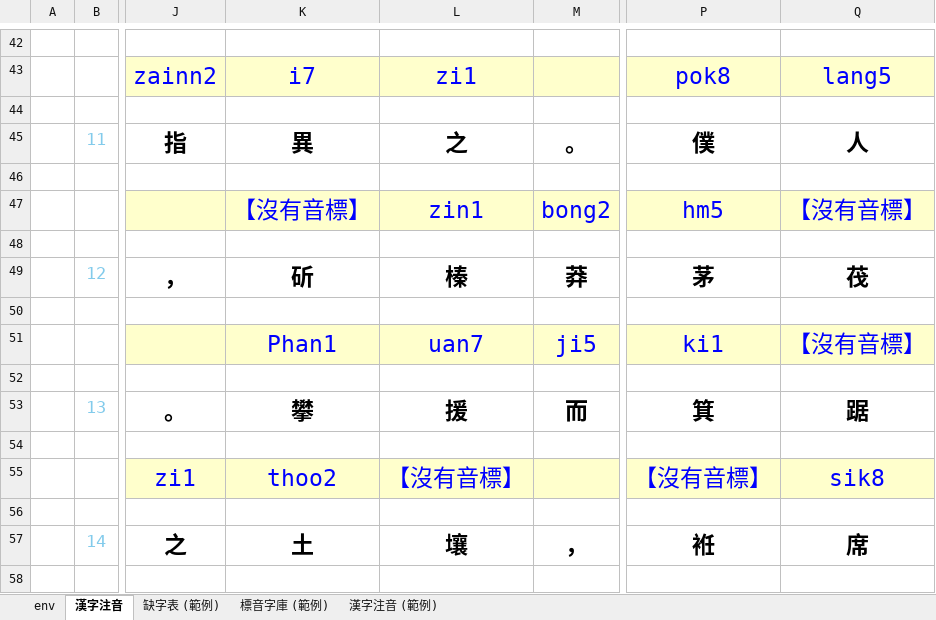
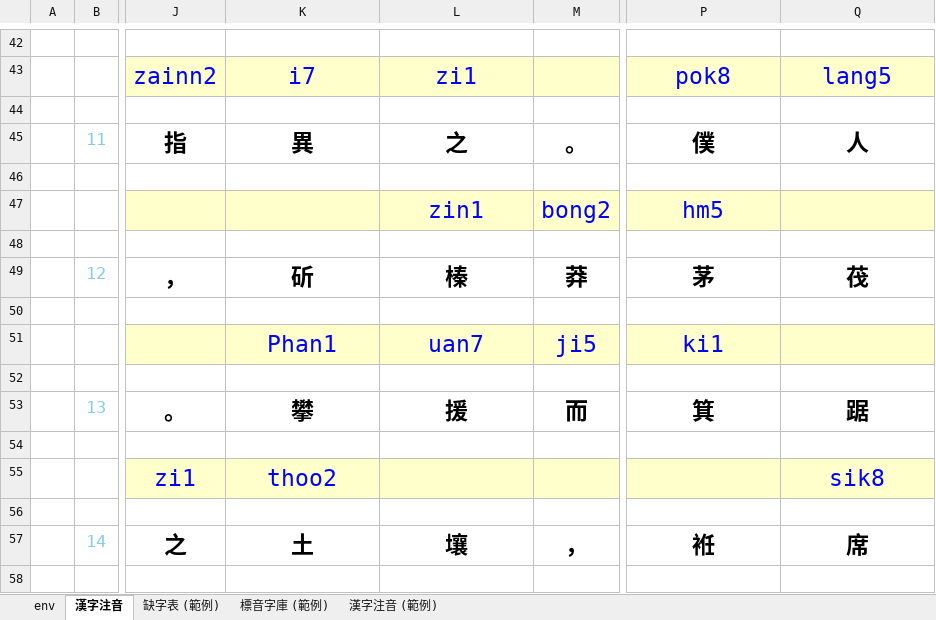
Before and after one commit to AlanJui/Piau-Im, an Excel workbook: output7/【河洛白話注音-閩拼調號】《始得西山宴遊記》.xlsx, sheet 漢字注音, drawn as a sheet; only a part is shown, gaps mark what is left out; values as stored, in another font and other column widths than the file's, no borders; conditional formats not drawn; the diff covers the shown part only; the diff names each change by its address in the sheet, - before the commit and + after, or states it on an @@ line.

```diff
--- a/output7/【河洛白話注音-閩拼調號】《始得西山宴遊記》.xlsx (sheet 漢字注音)
+++ b/output7/【河洛白話注音-閩拼調號】《始得西山宴遊記》.xlsx (sheet 漢字注音)
-K47: 【沒有音標】
+K47: (empty)
-Q47: 【沒有音標】
+Q47: (empty)
-Q51: 【沒有音標】
+Q51: (empty)
-L55: 【沒有音標】
+L55: (empty)
-P55: 【沒有音標】
+P55: (empty)
```
Also changed, not shown: 13 edited cells elsewhere in this sheet, 2 other files.
